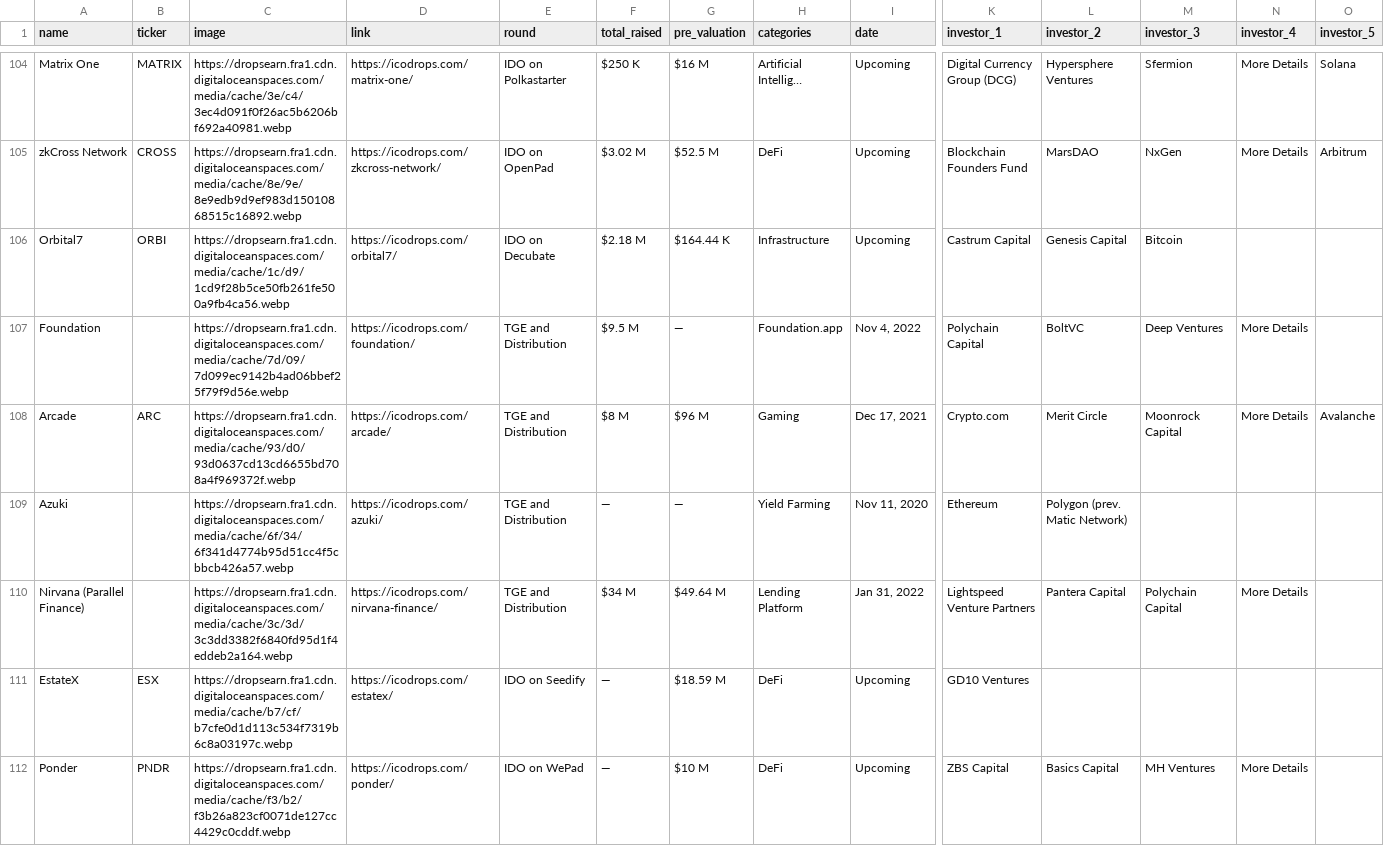
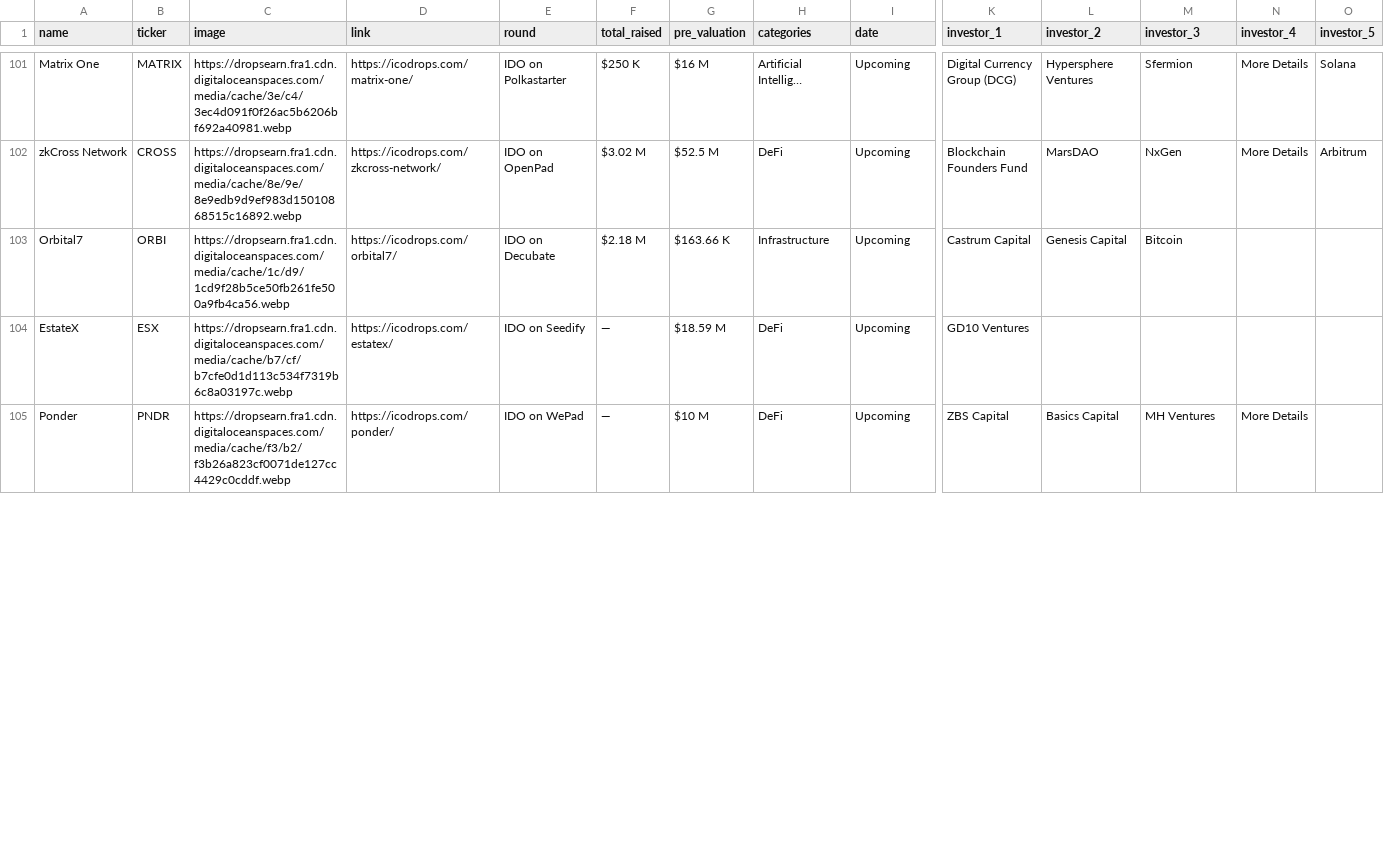
Before and after one commit to Fedric-Reform/ICO-IDO-Dashboard, a CSV file: upcoming.csv, drawn as a sheet; only a part is shown, gaps mark what is left out; removed rows and columns are numbered as before the commit, all else as after; rows hold the shown columns only; the diff covers the shown part only; the diff names each change by its address in the sheet, - before the commit and + after, or states it on an @@ line.

```diff
--- a/upcoming.csv
+++ b/upcoming.csv
-G103 (pre_valuation): $164.44 K
+G103 (pre_valuation): $163.66 K
-row 107: Foundation |  | https://dropsearn.fra1.cdn.digitaloceanspaces.com/media/cache/7d/09/7d099ec9142b4ad06bbef25f79f9d56e.webp | https://icodrops.com/foundation/ | TGE and Distribution | $9.5 M | — | Foundation.app | Nov 4, 2022 | Polychain Capital | BoltVC | Deep Ventures | More Details
-row 108: Arcade | ARC | https://dropsearn.fra1.cdn.digitaloceanspaces.com/media/cache/93/d0/93d0637cd13cd6655bd708a4f969372f.webp | https://icodrops.com/arcade/ | TGE and Distribution | $8 M | $96 M | Gaming | Dec 17, 2021 | Crypto.com | Merit Circle | Moonrock Capital | More Details | Avalanche
-row 109: Azuki |  | https://dropsearn.fra1.cdn.digitaloceanspaces.com/media/cache/6f/34/6f341d4774b95d51cc4f5cbbcb426a57.webp | https://icodrops.com/azuki/ | TGE and Distribution | — | — | Yield Farming | Nov 11, 2020 | Ethereum | Polygon (prev. Matic Network)
-row 110: Nirvana (Parallel Finance) |  | https://dropsearn.fra1.cdn.digitaloceanspaces.com/media/cache/3c/3d/3c3dd3382f6840fd95d1f4eddeb2a164.webp | https://icodrops.com/nirvana-finance/ | TGE and Distribution | $34 M | $49.64 M | Lending Platform | Jan 31, 2022 | Lightspeed Venture Partners | Pantera Capital | Polychain Capital | More Details
```
Also changed, not shown: 1 added row, 3 removed rows and 75 edited cells elsewhere in this file, active.csv.
